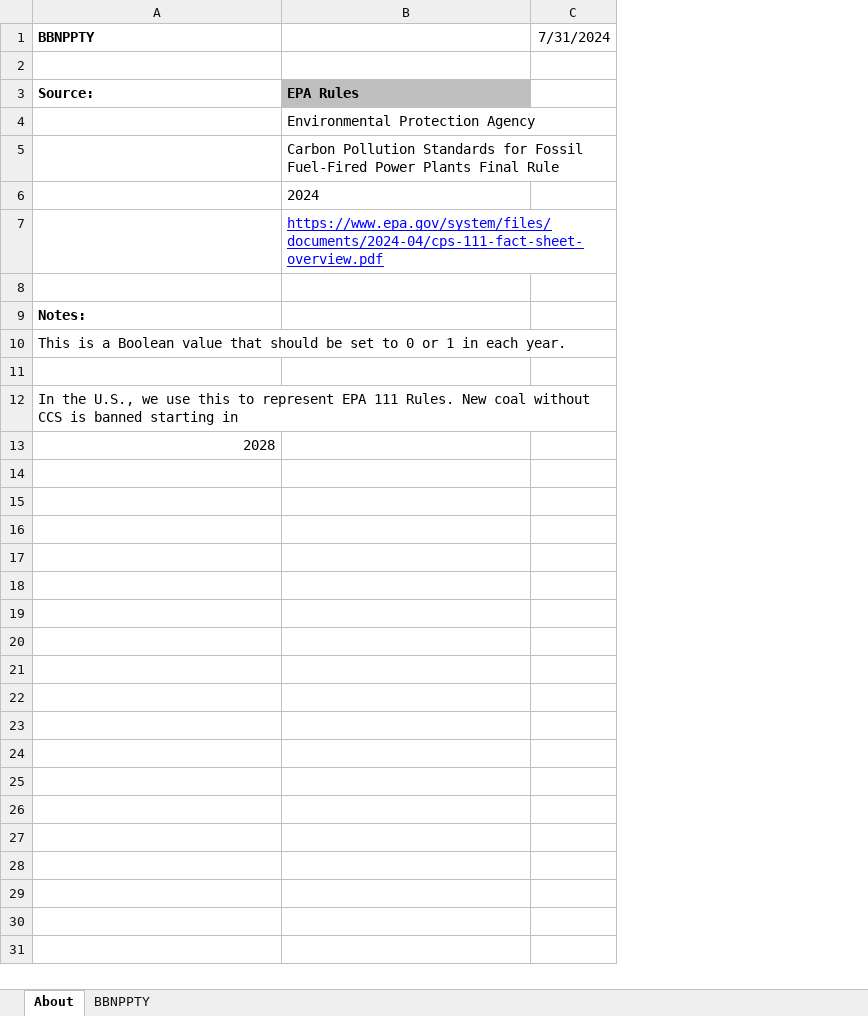
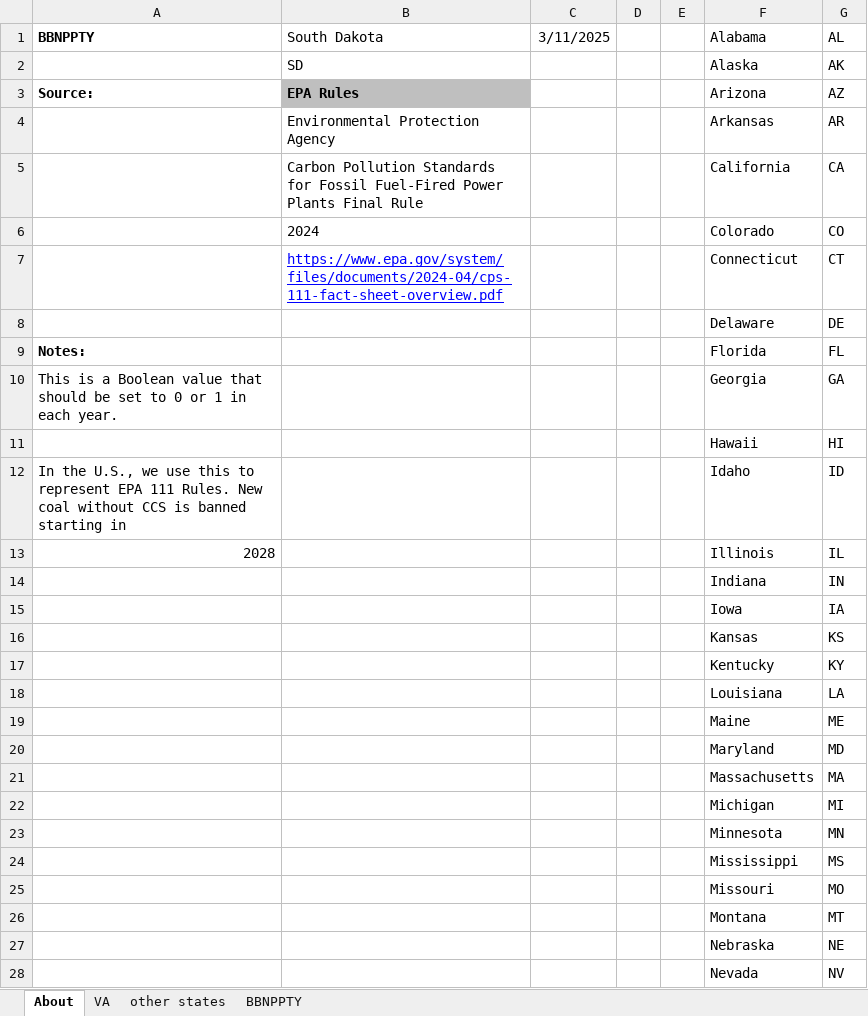
Before and after one commit to EnergyInnovation/eps-southdakota, an Excel workbook: InputData/elec/BBNPPTY/BAU Ban New Power Plants This Year.xlsx, sheet About, drawn as a sheet; only a part is shown; values as stored, in another font and other column widths than the file's, no borders; removed rows and columns are numbered as before the commit, all else as after; the diff covers the shown part only; the diff names each change by its address in the sheet, - before the commit and + after, or states it on an @@ line.

```diff
--- a/InputData/elec/BBNPPTY/BAU Ban New Power Plants This Year.xlsx (sheet About)
+++ b/InputData/elec/BBNPPTY/BAU Ban New Power Plants This Year.xlsx (sheet About)
+sheet tab: VA
+sheet tab: other states
-column C (7/31/2024), empty
+column C (3/11/2025), empty
+column D, empty
+column E, empty
+column F (Alabama), rows 2-13: Alaska | Arizona | Arkansas | California | Colorado | Connecticut | Delaware | Florida | Georgia | Hawaii | Idaho | Illinois
+column G (AL), rows 2-13: AK | AZ | AR | CA | CO | CT | DE | FL | GA | HI | ID | IL
-B1: (empty)
+B1: South Dakota
-row 2: (empty)
+row 2:  | SD |  |  |  | Alaska | AK
-row 8: (empty)
+row 8:  |  |  |  |  | Delaware | DE
-row 11: (empty)
+row 11:  |  |  |  |  | Hawaii | HI
+row 14:  |  |  |  |  | Indiana | IN
+row 15:  |  |  |  |  | Iowa | IA
+row 16:  |  |  |  |  | Kansas | KS
+row 17:  |  |  |  |  | Kentucky | KY
+row 18:  |  |  |  |  | Louisiana | LA
+row 19:  |  |  |  |  | Maine | ME
+row 20:  |  |  |  |  | Maryland | MD
+row 21:  |  |  |  |  | Massachusetts | MA
+row 22:  |  |  |  |  | Michigan | MI
+row 23:  |  |  |  |  | Minnesota | MN
+row 24:  |  |  |  |  | Mississippi | MS
+row 25:  |  |  |  |  | Missouri | MO
+row 26:  |  |  |  |  | Montana | MT
+row 27:  |  |  |  |  | Nebraska | NE
+row 28:  |  |  |  |  | Nevada | NV
```
Also changed, not shown: 22 added rows elsewhere in this sheet, sheet BBNPPTY, formulas that keep their value, InputData/elec/RACP/RPS Alternative Compliance Payment.xlsx, InputData/fuels/BS/BAU Subsidies.xlsx, 23 other files.
